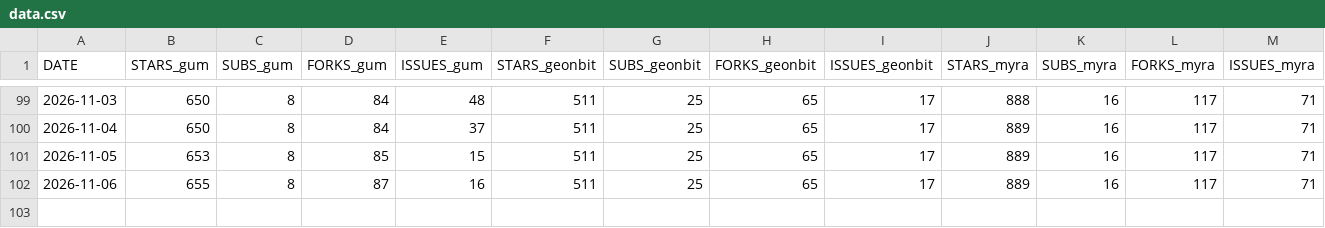
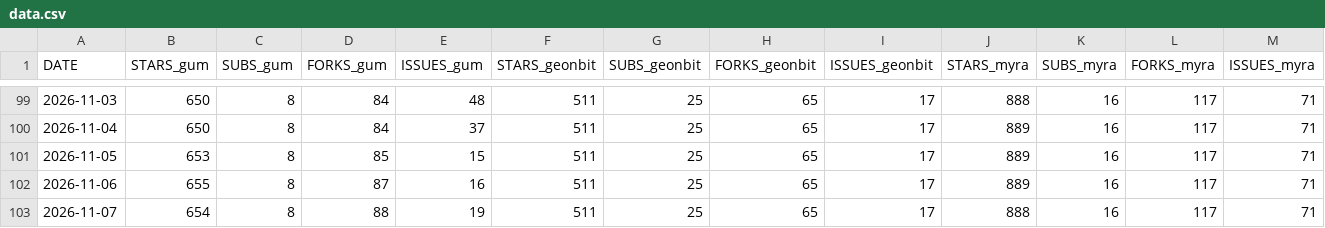
Before and after one commit to kaltinril/gum_stats, a CSV file: data.csv, drawn as a sheet; only a part is shown, gaps mark what is left out; rows hold the shown columns only; the diff names each change by its address in the sheet, - before the commit and + after, or states it on an @@ line.

```diff
--- a/data.csv
+++ b/data.csv
+row 103: 2026-11-07 | 654 | 8 | 88 | 19 | 511 | 25 | 65 | 17 | 888 | 16 | 117 | 71
```
